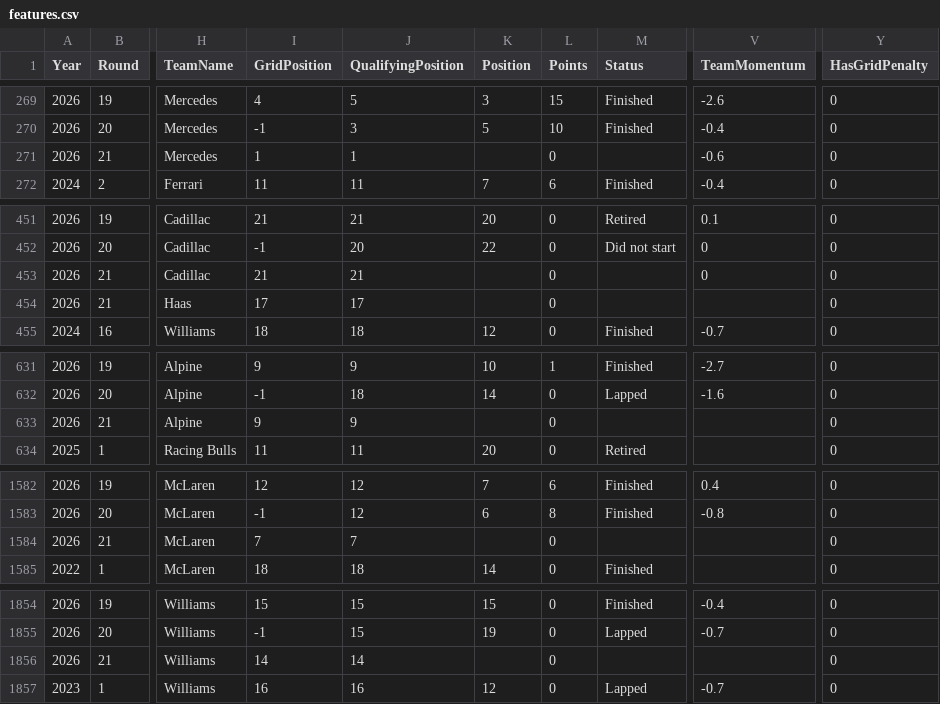
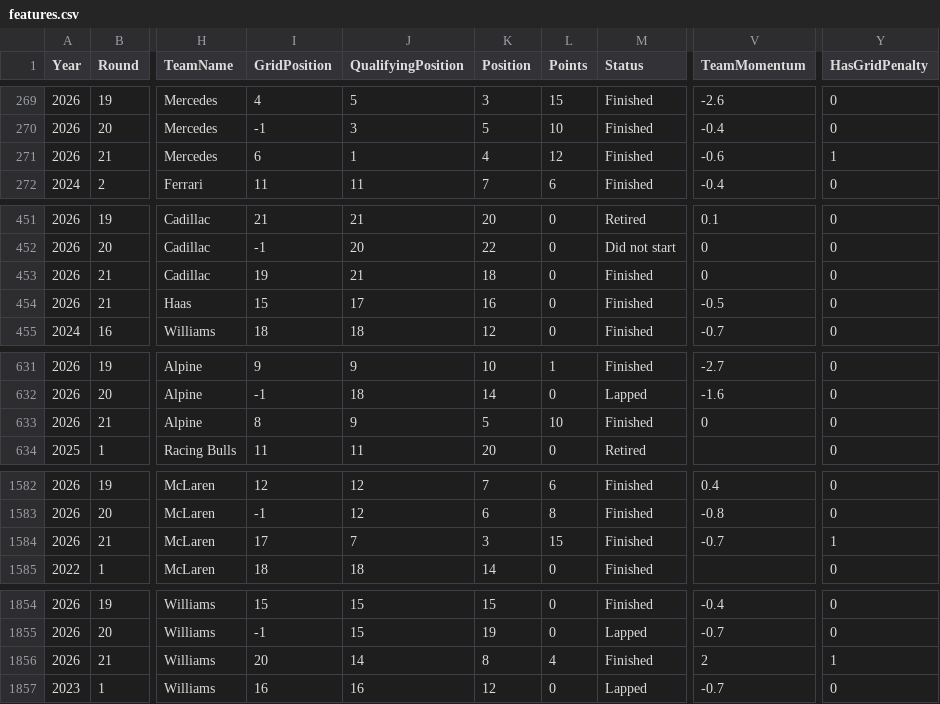
Before and after one commit to Om-Ravindra-Patil/F1-Race-Predictor, a CSV file: data/processed/features.csv, drawn as a sheet; only a part is shown, gaps mark what is left out; the diff covers the shown part only; the diff names each change by its address in the sheet, - before the commit and + after, or states it on an @@ line.

```diff
--- a/data/processed/features.csv
+++ b/data/processed/features.csv
-I271 (GridPosition): 1
+I271 (GridPosition): 6
-K271 (Position): (empty)
+K271 (Position): 4
-L271 (Points): 0
+L271 (Points): 12
-M271 (Status): (empty)
+M271 (Status): Finished
-Y271 (HasGridPenalty): 0
+Y271 (HasGridPenalty): 1
-I453 (GridPosition): 21
+I453 (GridPosition): 19
-K453 (Position): (empty)
+K453 (Position): 18
-M453:M454 (Status): (empty)
+M453:M454 (Status): Finished
-I454 (GridPosition): 17
+I454 (GridPosition): 15
-K454 (Position): (empty)
+K454 (Position): 16
-V454 (TeamMomentum): (empty)
+V454 (TeamMomentum): -0.5
-I633 (GridPosition): 9
+I633 (GridPosition): 8
-K633 (Position): (empty)
+K633 (Position): 5
-L633 (Points): 0
+L633 (Points): 10
-M633 (Status): (empty)
+M633 (Status): Finished
-V633 (TeamMomentum): (empty)
+V633 (TeamMomentum): 0
-I1584 (GridPosition): 7
+I1584 (GridPosition): 17
-K1584 (Position): (empty)
+K1584 (Position): 3
-L1584 (Points): 0
+L1584 (Points): 15
-M1584 (Status): (empty)
+M1584 (Status): Finished
-V1584 (TeamMomentum): (empty)
+V1584 (TeamMomentum): -0.7
-Y1584 (HasGridPenalty): 0
+Y1584 (HasGridPenalty): 1
-I1856 (GridPosition): 14
+I1856 (GridPosition): 20
-K1856 (Position): (empty)
+K1856 (Position): 8
-L1856 (Points): 0
+L1856 (Points): 4
-M1856 (Status): (empty)
+M1856 (Status): Finished
-V1856 (TeamMomentum): (empty)
+V1856 (TeamMomentum): 2
-Y1856 (HasGridPenalty): 0
+Y1856 (HasGridPenalty): 1
```
Also changed, not shown: 60 edited cells elsewhere in this file, data/raw/season_2026_results.csv.
